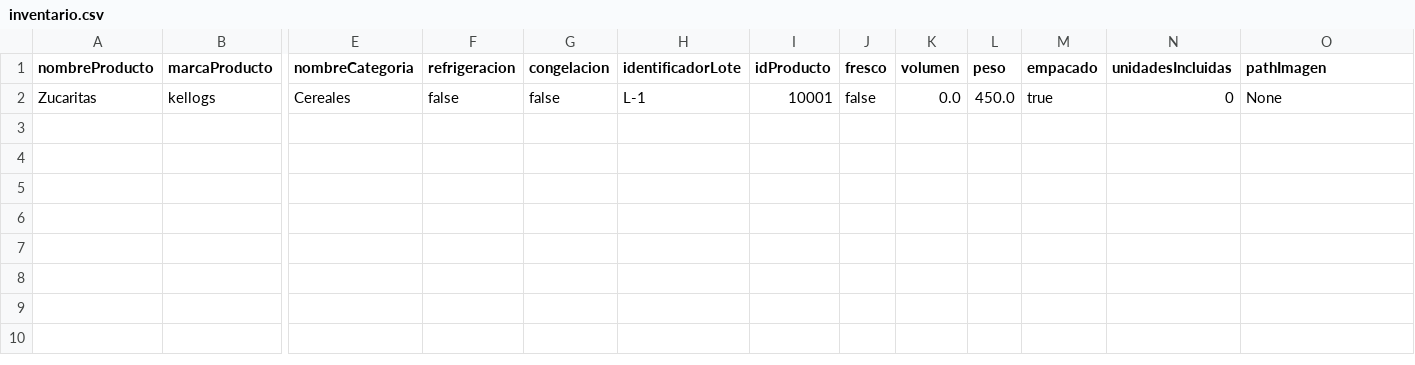
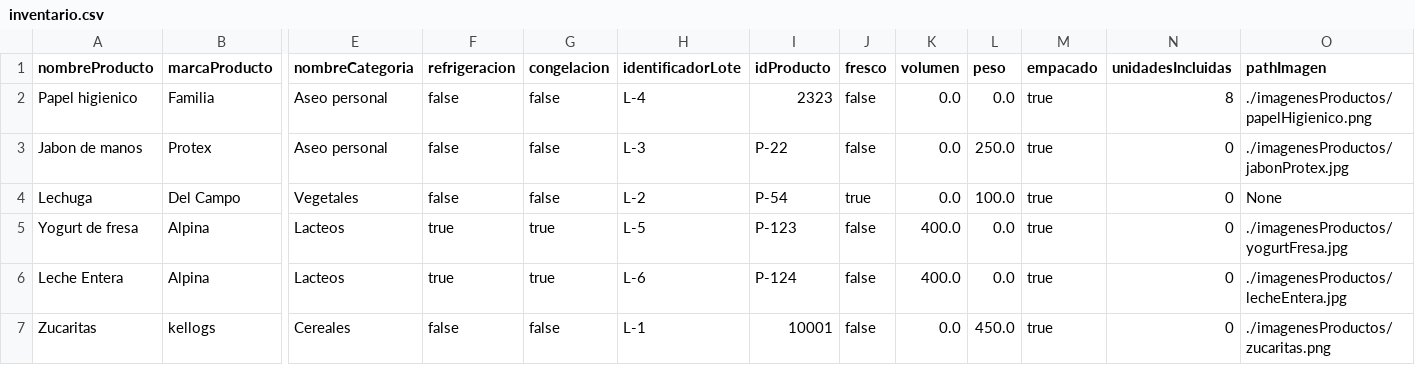
Before and after one commit to DPOO-SEC04-202120-G07/Proyecto-03, a CSV file: SupermarketHandler/data/inventario.csv, drawn as a sheet; only a part is shown, gaps mark what is left out; addresses are those after the commit; rows hold the shown columns only; the diff names each change by its address in the sheet, - before the commit and + after, or states it on an @@ line.

Commit message:
Data reset A

```diff
--- a/SupermarketHandler/data/inventario.csv
+++ b/SupermarketHandler/data/inventario.csv
+row 2: Papel higienico | Familia | Aseo personal | false | false | L-4 | 2323 | false | 0.0 | 0.0 | true | 8 | ./imagenesProductos/papelHigienico.png
+row 3: Jabon de manos | Protex | Aseo personal | false | false | L-3 | P-22 | false | 0.0 | 250.0 | true | 0 | ./imagenesProductos/jabonProtex.jpg
+row 4: Lechuga | Del Campo | Vegetales | false | false | L-2 | P-54 | true | 0.0 | 100.0 | true | 0 | None
+row 5: Yogurt de fresa | Alpina | Lacteos | true | true | L-5 | P-123 | false | 400.0 | 0.0 | true | 0 | ./imagenesProductos/yogurtFresa.jpg
+row 6: Leche Entera | Alpina | Lacteos | true | true | L-6 | P-124 | false | 400.0 | 0.0 | true | 0 | ./imagenesProductos/lecheEntera.jpg
-O7 (pathImagen): None
+O7 (pathImagen): ./imagenesProductos/zucaritas.png
```
Also changed, not shown: 7 other files.
